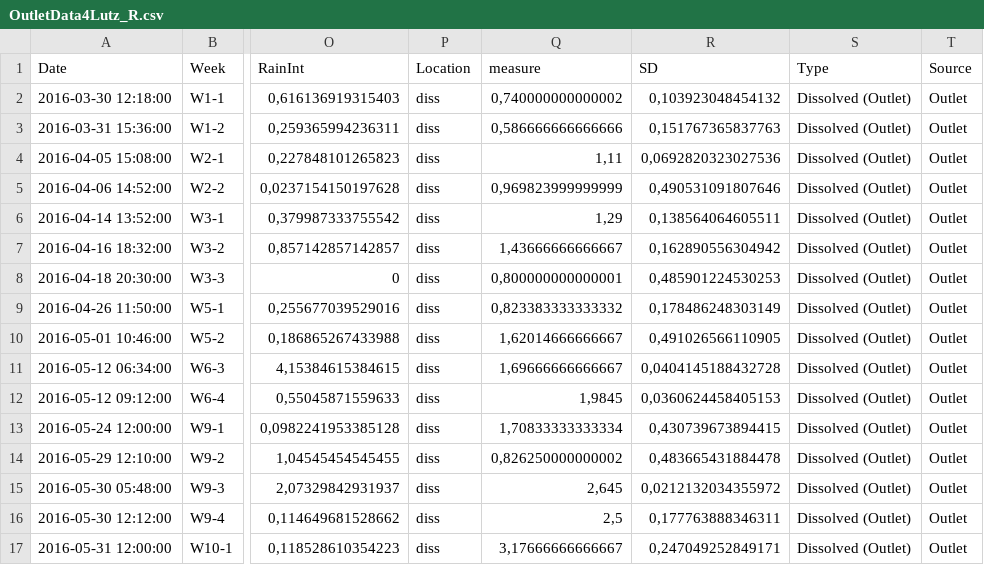
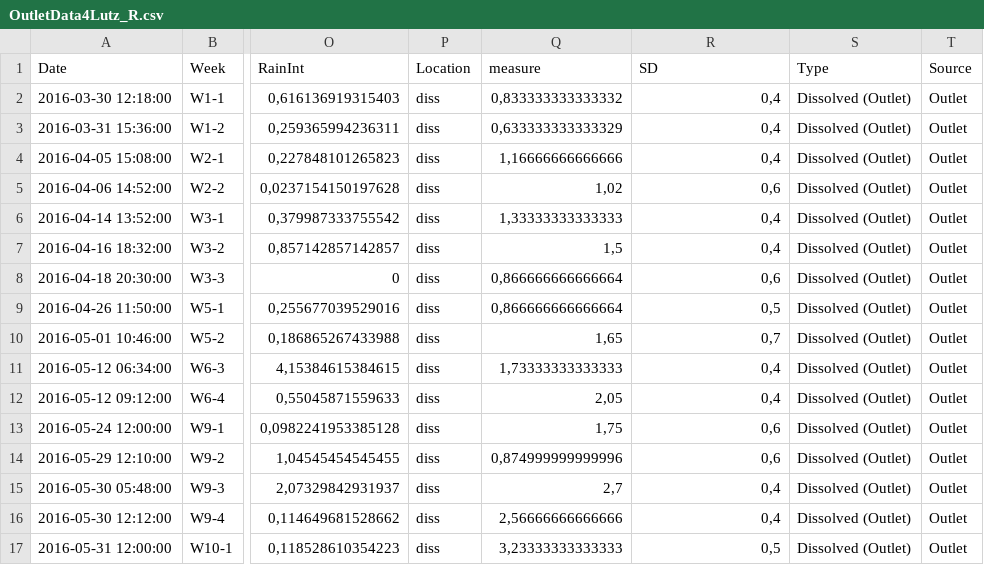
Before and after one commit to DayTimeChunks/HydrologicalMonitoring, a CSV file: Data/OutletData4Lutz_R.csv, drawn as a sheet; only a part is shown, gaps mark what is left out; the diff covers the shown part only; the diff names each change by its address in the sheet, - before the commit and + after, or states it on an @@ line.

```diff
--- a/Data/OutletData4Lutz_R.csv
+++ b/Data/OutletData4Lutz_R.csv
-Q2 (measure): 0,740000000000002
+Q2 (measure): 0,833333333333332
-R2 (SD): 0,103923048454132
+R2 (SD): 0,4
-Q3 (measure): 0,586666666666666
+Q3 (measure): 0,633333333333329
-R3 (SD): 0,151767365837763
+R3 (SD): 0,4
-Q4 (measure): 1,11
+Q4 (measure): 1,16666666666666
-R4 (SD): 0,0692820323027536
+R4 (SD): 0,4
-Q5 (measure): 0,969823999999999
+Q5 (measure): 1,02
-R5 (SD): 0,490531091807646
+R5 (SD): 0,6
-Q6 (measure): 1,29
+Q6 (measure): 1,33333333333333
-R6 (SD): 0,138564064605511
+R6 (SD): 0,4
-Q7 (measure): 1,43666666666667
+Q7 (measure): 1,5
-R7 (SD): 0,162890556304942
+R7 (SD): 0,4
-Q8 (measure): 0,800000000000001
+Q8 (measure): 0,866666666666664
-R8 (SD): 0,485901224530253
+R8 (SD): 0,6
-Q9 (measure): 0,823383333333332
+Q9 (measure): 0,866666666666664
-R9 (SD): 0,178486248303149
+R9 (SD): 0,5
-Q10 (measure): 1,62014666666667
+Q10 (measure): 1,65
-R10 (SD): 0,491026566110905
+R10 (SD): 0,7
-Q11 (measure): 1,69666666666667
+Q11 (measure): 1,73333333333333
-R11 (SD): 0,0404145188432728
+R11 (SD): 0,4
-Q12 (measure): 1,9845
+Q12 (measure): 2,05
-R12 (SD): 0,0360624458405153
+R12 (SD): 0,4
-Q13 (measure): 1,70833333333334
+Q13 (measure): 1,75
-R13 (SD): 0,430739673894415
+R13 (SD): 0,6
-Q14 (measure): 0,826250000000002
+Q14 (measure): 0,874999999999996
-R14 (SD): 0,483665431884478
+R14 (SD): 0,6
-Q15 (measure): 2,645
+Q15 (measure): 2,7
-R15 (SD): 0,0212132034355972
+R15 (SD): 0,4
-Q16 (measure): 2,5
+Q16 (measure): 2,56666666666666
-R16 (SD): 0,177763888346311
+R16 (SD): 0,4
-Q17 (measure): 3,17666666666667
+Q17 (measure): 3,23333333333333
-R17 (SD): 0,247049252849171
+R17 (SD): 0,5
```
Also changed, not shown: 1 removed row and 84 edited cells elsewhere in this file, Data/Rayleigh_Soils.csv, Data/Rayleigh_Waters.csv, 9 other files.
